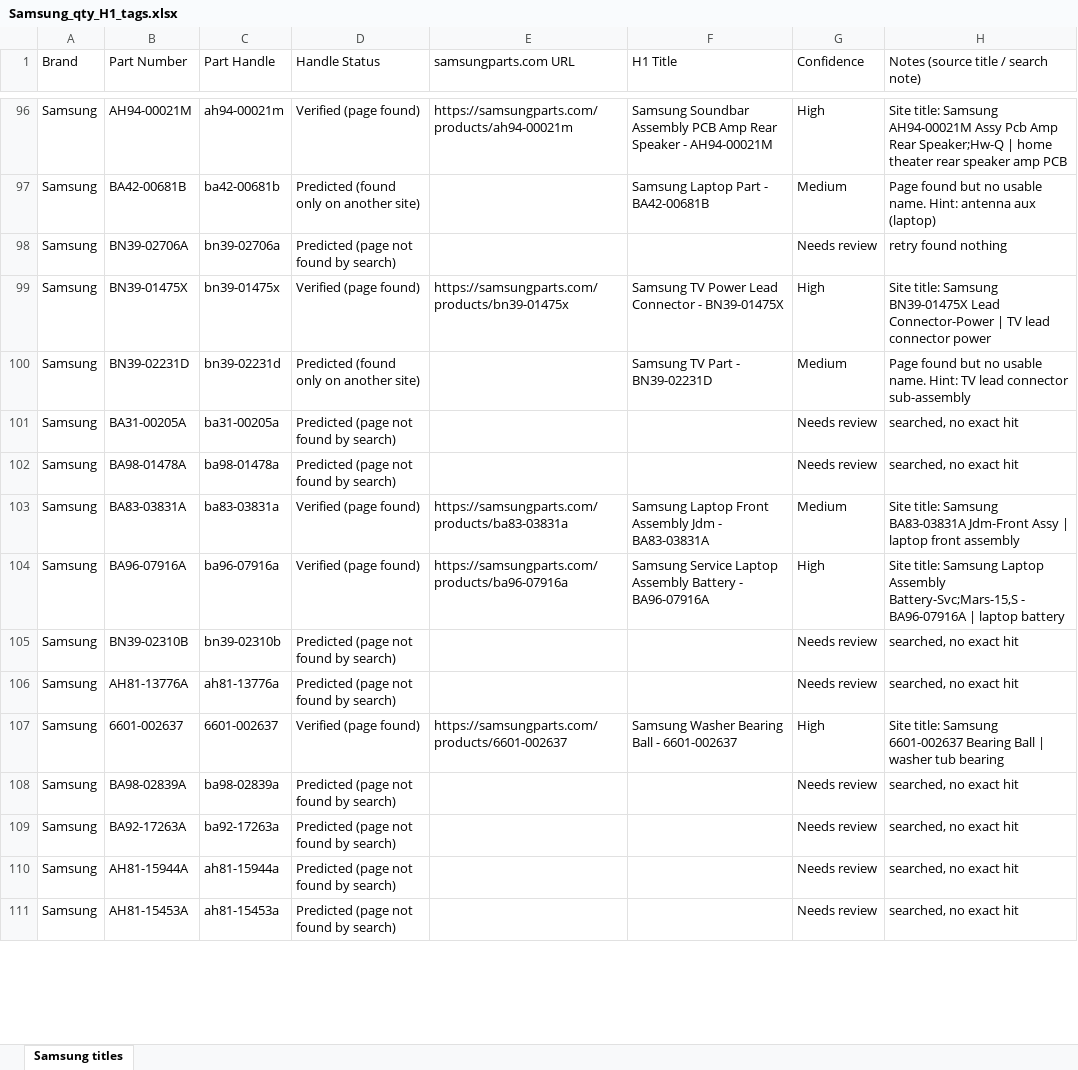
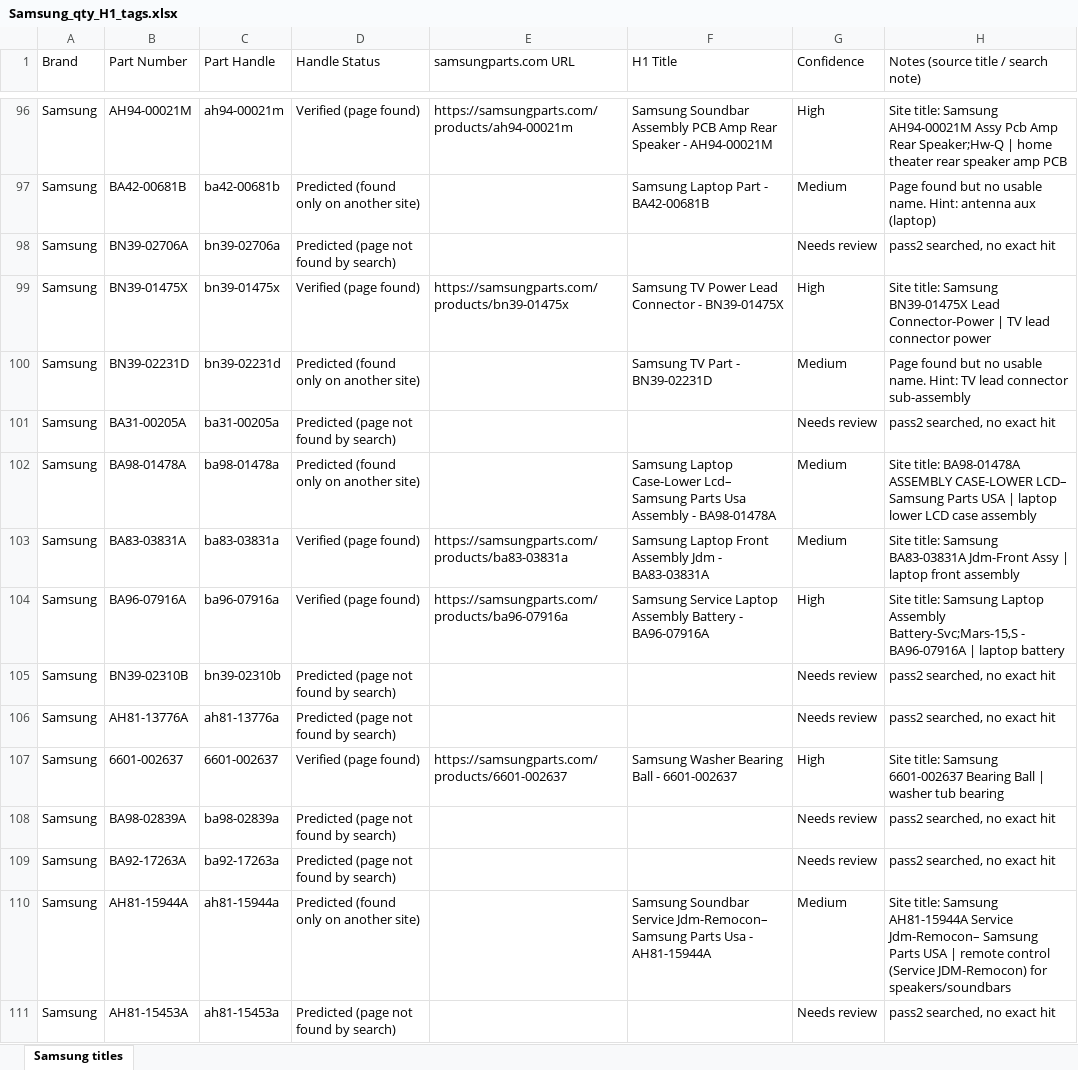
Before and after one commit to Abdul-nabi123/title-search, an Excel workbook: Samsung_qty_H1_tags.xlsx, sheet Samsung titles, drawn as a sheet; only a part is shown, gaps mark what is left out; values as stored, in another font and other column widths than the file's, no cell formats; the diff covers the shown part only; the diff names each change by its address in the sheet, - before the commit and + after, or states it on an @@ line.

```diff
--- a/Samsung_qty_H1_tags.xlsx (sheet Samsung titles)
+++ b/Samsung_qty_H1_tags.xlsx (sheet Samsung titles)
-H98: retry found nothing
+H98: pass2 searched, no exact hit
-H101: searched, no exact hit
+H101: pass2 searched, no exact hit
-D102 (Handle Status): Predicted (page not found by search)
+D102 (Handle Status): Predicted (found only on another site)
-F102 (H1 Title): (empty)
+F102 (H1 Title): Samsung Laptop Case-Lower Lcd– Samsung Parts Usa Assembly - BA98-01478A
-G102 (Confidence): Needs review
+G102 (Confidence): Medium
-H102: searched, no exact hit
+H102: Site title: BA98-01478A ASSEMBLY CASE-LOWER LCD– Samsung Parts USA | laptop lower LCD case assembly
-H105:H106: searched, no exact hit
+H105:H106: pass2 searched, no exact hit
-H108:H109: searched, no exact hit
+H108:H109: pass2 searched, no exact hit
-D110 (Handle Status): Predicted (page not found by search)
+D110 (Handle Status): Predicted (found only on another site)
-F110 (H1 Title): (empty)
+F110 (H1 Title): Samsung Soundbar Service Jdm-Remocon– Samsung Parts Usa - AH81-15944A
-G110 (Confidence): Needs review
+G110 (Confidence): Medium
-H110: searched, no exact hit
+H110: Site title: Samsung AH81-15944A Service Jdm-Remocon– Samsung Parts USA | remote control (Service JDM-Remocon) for speakers/soundbars
-H111: searched, no exact hit
+H111: pass2 searched, no exact hit
```
Also changed, not shown: 251 edited cells elsewhere in this sheet, cell formats.
